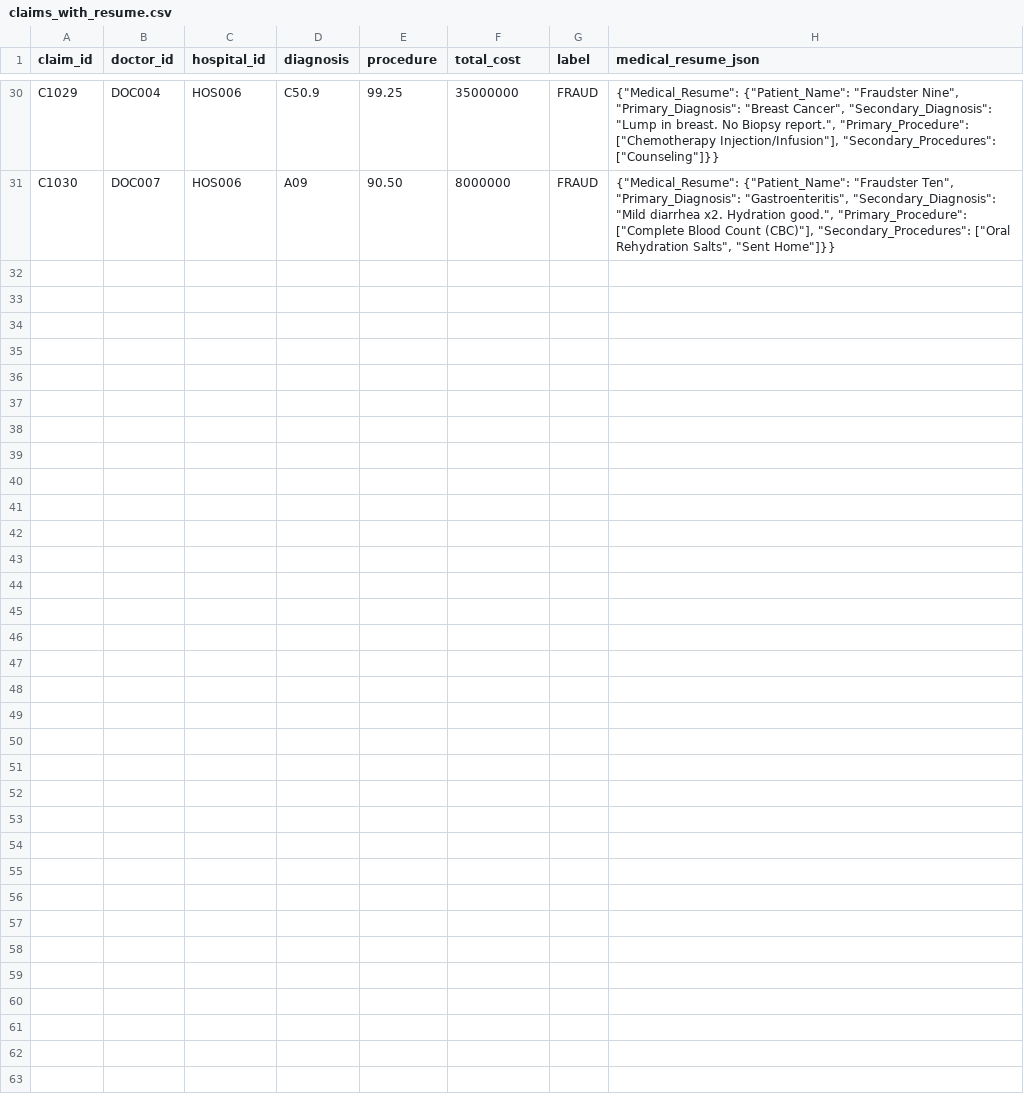
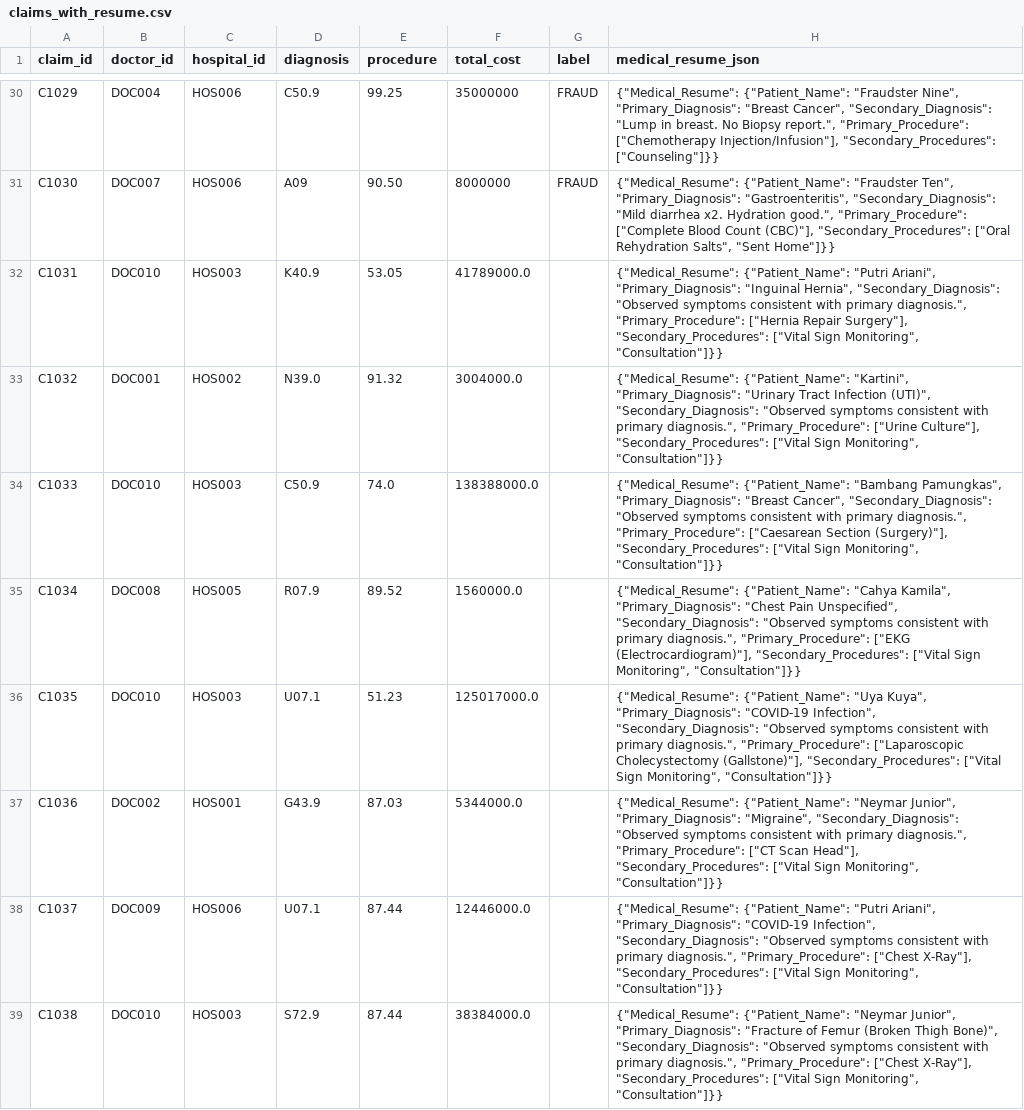
Before and after one commit to Sanjaya-Inc/BPJS-JKB, a CSV file: chatbot/data/evidence/claims_with_resume.csv, drawn as a sheet; only a part is shown, gaps mark what is left out; the diff covers the shown part only; the diff names each change by its address in the sheet, - before the commit and + after, or states it on an @@ line.

```diff
--- a/chatbot/data/evidence/claims_with_resume.csv
+++ b/chatbot/data/evidence/claims_with_resume.csv
+row 32: C1031 | DOC010 | HOS003 | K40.9 | 53.05 | 41789000.0 |  | {"Medical_Resume": {"Patient_Name": "Putri Ariani", "Primary_Diagnosis": "Inguinal Hernia", "Secondary_Diagnosis": "Observed symptoms consistent with primary diagnosis.", "Primary_Procedure": ["Hernia Repair Surgery"], "Secondary_Procedures": ["Vital Sign Monitoring", "Consultation"]}}
+row 33: C1032 | DOC001 | HOS002 | N39.0 | 91.32 | 3004000.0 |  | {"Medical_Resume": {"Patient_Name": "Kartini", "Primary_Diagnosis": "Urinary Tract Infection (UTI)", "Secondary_Diagnosis": "Observed symptoms consistent with primary diagnosis.", "Primary_Procedure": ["Urine Culture"], "Secondary_Procedures": ["Vital Sign Monitoring", "Consultation"]}}
+row 34: C1033 | DOC010 | HOS003 | C50.9 | 74.0 | 138388000.0 |  | {"Medical_Resume": {"Patient_Name": "Bambang Pamungkas", "Primary_Diagnosis": "Breast Cancer", "Secondary_Diagnosis": "Observed symptoms consistent with primary diagnosis.", "Primary_Procedure": ["Caesarean Section (Surgery)"], "Secondary_Procedures": ["Vital Sign Monitoring", "Consultation"]}}
+row 35: C1034 | DOC008 | HOS005 | R07.9 | 89.52 | 1560000.0 |  | {"Medical_Resume": {"Patient_Name": "Cahya Kamila", "Primary_Diagnosis": "Chest Pain Unspecified", "Secondary_Diagnosis": "Observed symptoms consistent with primary diagnosis.", "Primary_Procedure": ["EKG (Electrocardiogram)"], "Secondary_Procedures": ["Vital Sign Monitoring", "Consultation"]}}
+row 36: C1035 | DOC010 | HOS003 | U07.1 | 51.23 | 125017000.0 |  | {"Medical_Resume": {"Patient_Name": "Uya Kuya", "Primary_Diagnosis": "COVID-19 Infection", "Secondary_Diagnosis": "Observed symptoms consistent with primary diagnosis.", "Primary_Procedure": ["Laparoscopic Cholecystectomy (Gallstone)"], "Secondary_Procedures": ["Vital Sign Monitoring", "Consultation"]}}
+row 37: C1036 | DOC002 | HOS001 | G43.9 | 87.03 | 5344000.0 |  | {"Medical_Resume": {"Patient_Name": "Neymar Junior", "Primary_Diagnosis": "Migraine", "Secondary_Diagnosis": "Observed symptoms consistent with primary diagnosis.", "Primary_Procedure": ["CT Scan Head"], "Secondary_Procedures": ["Vital Sign Monitoring", "Consultation"]}}
+row 38: C1037 | DOC009 | HOS006 | U07.1 | 87.44 | 12446000.0 |  | {"Medical_Resume": {"Patient_Name": "Putri Ariani", "Primary_Diagnosis": "COVID-19 Infection", "Secondary_Diagnosis": "Observed symptoms consistent with primary diagnosis.", "Primary_Procedure": ["Chest X-Ray"], "Secondary_Procedures": ["Vital Sign Monitoring", "Consultation"]}}
+row 39: C1038 | DOC010 | HOS003 | S72.9 | 87.44 | 38384000.0 |  | {"Medical_Resume": {"Patient_Name": "Neymar Junior", "Primary_Diagnosis": "Fracture of Femur (Broken Thigh Bone)", "Secondary_Diagnosis": "Observed symptoms consistent with primary diagnosis.", "Primary_Procedure": ["Chest X-Ray"], "Secondary_Procedures": ["Vital Sign Monitoring", "Consultation"]}}
```
Also changed, not shown: 7 added rows elsewhere in this file, chatbot/data/actors/doctors.csv, 3 other files.
